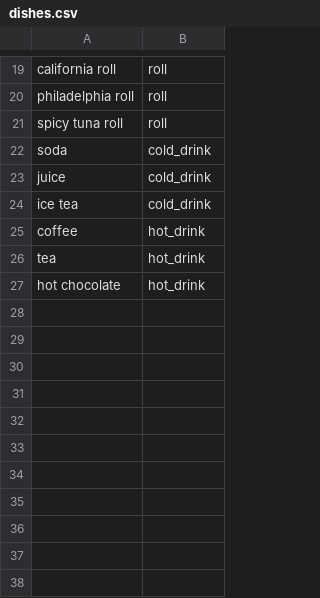
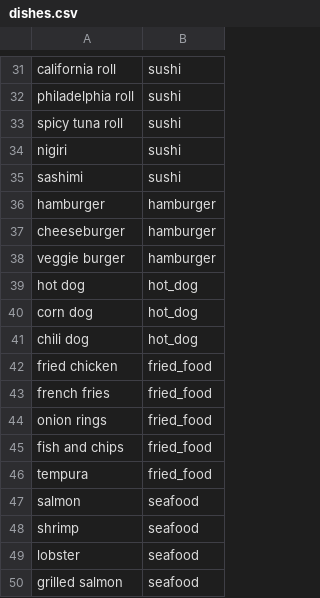
Before and after one commit to suzvasilii/ai_menu, a CSV file: ai/semantic/dishes.csv, drawn as a sheet; only a part is shown, gaps mark what is left out; the shorter side is filled out with more unchanged rows; addresses are those after the commit; the diff covers the shown part only; the diff names each change by its address in the sheet, - before the commit and + after, or states it on an @@ line.

```diff
--- a/ai/semantic/dishes.csv
+++ b/ai/semantic/dishes.csv
-B31:B33: roll
+B31:B33: sushi
+row 34: nigiri | sushi
+row 35: sashimi | sushi
+row 36: hamburger | hamburger
+row 37: cheeseburger | hamburger
+row 38: veggie burger | hamburger
+row 39: hot dog | hot_dog
+row 40: corn dog | hot_dog
+row 41: chili dog | hot_dog
+row 42: fried chicken | fried_food
+row 43: french fries | fried_food
+row 44: onion rings | fried_food
+row 45: fish and chips | fried_food
+row 46: tempura | fried_food
+row 47: salmon | seafood
+row 48: shrimp | seafood
+row 49: lobster | seafood
+row 50: grilled salmon | seafood
```
Also changed, not shown: 21 added rows and 10 edited cells elsewhere in this file, 4 other files.
